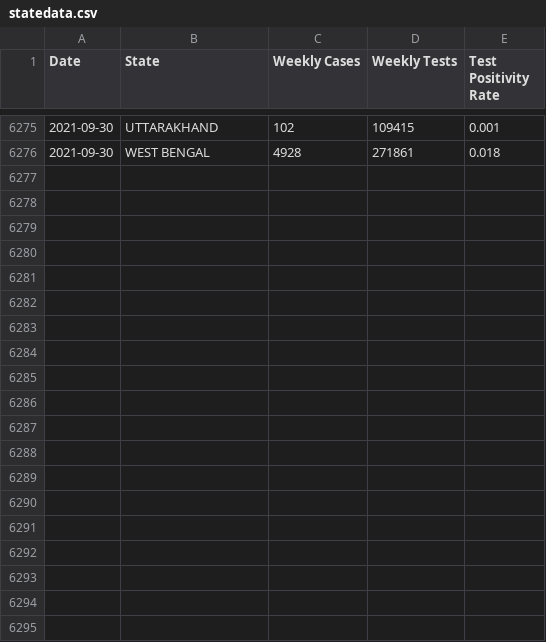
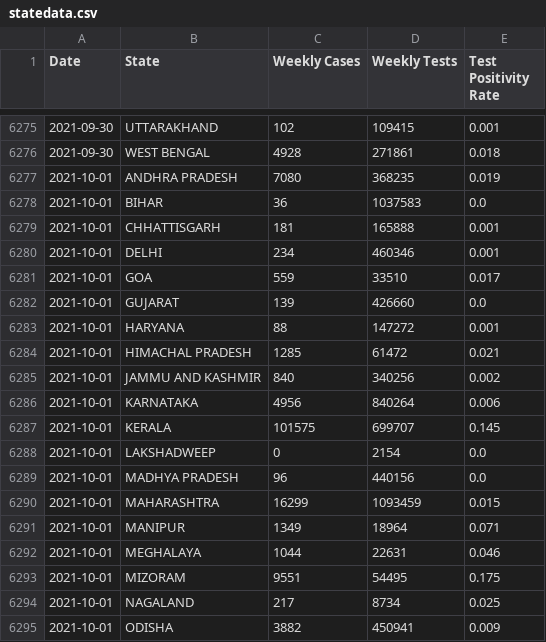
Before and after one commit to priva13/Covid-19_Bharat_records, a CSV file: statedata.csv, drawn as a sheet; only a part is shown, gaps mark what is left out; the diff covers the shown part only.

```diff
--- a/statedata.csv
+++ b/statedata.csv
@@ -6276 +6276,20 @@ Date,State,Weekly Cases,Weekly Tests,Test Positivity Rate
 2021-09-30,WEST BENGAL,4928,271861,0.018
+2021-10-01,ANDHRA PRADESH,7080,368235,0.019
+2021-10-01,BIHAR,36,1037583,0.0
+2021-10-01,CHHATTISGARH,181,165888,0.001
+2021-10-01,DELHI,234,460346,0.001
+2021-10-01,GOA,559,33510,0.017
+2021-10-01,GUJARAT,139,426660,0.0
+2021-10-01,HARYANA,88,147272,0.001
+2021-10-01,HIMACHAL PRADESH,1285,61472,0.021
+2021-10-01,JAMMU AND KASHMIR,840,340256,0.002
+2021-10-01,KARNATAKA,4956,840264,0.006
+2021-10-01,KERALA,101575,699707,0.145
+2021-10-01,LAKSHADWEEP,0,2154,0.0
+2021-10-01,MADHYA PRADESH,96,440156,0.0
+2021-10-01,MAHARASHTRA,16299,1093459,0.015
+2021-10-01,MANIPUR,1349,18964,0.071
+2021-10-01,MEGHALAYA,1044,22631,0.046
+2021-10-01,MIZORAM,9551,54495,0.175
+2021-10-01,NAGALAND,217,8734,0.025
+2021-10-01,ODISHA,3882,450941,0.009
```
Also changed, not shown: 10 added rows elsewhere in this file.
